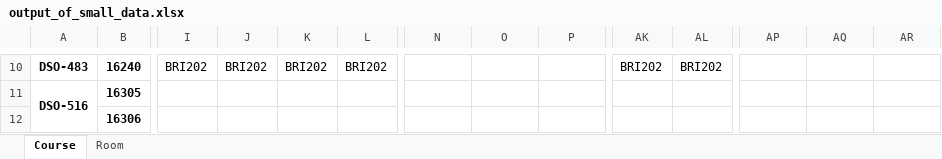
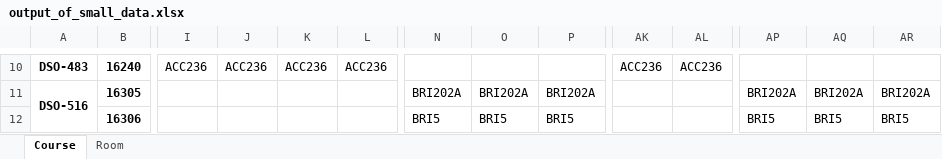
Before and after one commit to BenKang34/CourseSchedulingOptimization, an Excel workbook: output_of_small_data.xlsx, sheet Course, drawn as a sheet; only a part is shown, gaps mark what is left out; values as stored, in another font and other column widths than the file's, no borders; the diff covers the shown part only; the diff names each change by its address in the sheet, - before the commit and + after, or states it on an @@ line.

```diff
--- a/output_of_small_data.xlsx (sheet Course)
+++ b/output_of_small_data.xlsx (sheet Course)
-I10: BRI202
+I10: ACC236
-J10: BRI202
+J10: ACC236
-K10: BRI202
+K10: ACC236
-L10: BRI202
+L10: ACC236
-AK10: BRI202
+AK10: ACC236
-AL10: BRI202
+AL10: ACC236
-N11: (empty)
+N11: BRI202A
-O11: (empty)
+O11: BRI202A
-P11: (empty)
+P11: BRI202A
-AP11: (empty)
+AP11: BRI202A
-AQ11: (empty)
+AQ11: BRI202A
-AR11: (empty)
+AR11: BRI202A
-N12: (empty)
+N12: BRI5
-O12: (empty)
+O12: BRI5
-P12: (empty)
+P12: BRI5
-AP12: (empty)
+AP12: BRI5
-AQ12: (empty)
+AQ12: BRI5
-AR12: (empty)
+AR12: BRI5
```
Also changed, not shown: 270 edited cells elsewhere in this sheet, sheet Room.
